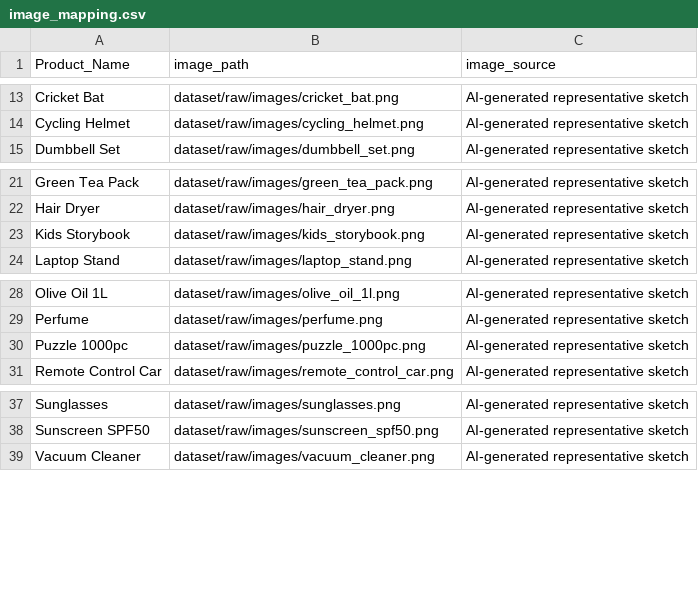
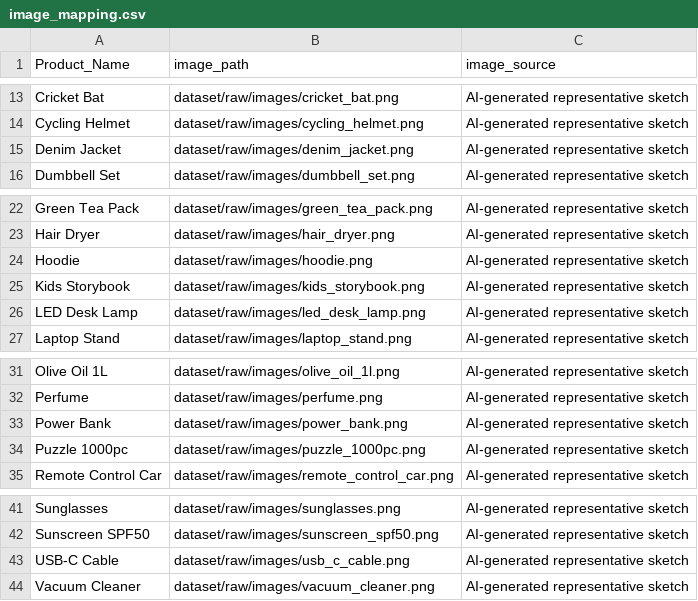
Before and after one commit to PBK98/Numpy_Pandas, a CSV file: dataset/raw/images/image_mapping.csv, drawn as a sheet; only a part is shown, gaps mark what is left out.

Commit message:
feat: 이미지 매핑 CSV에 데님 재킷 등 5개 항목 추가

```diff
--- a/dataset/raw/images/image_mapping.csv
+++ b/dataset/raw/images/image_mapping.csv
@@ -14,2 +14,3 @@ Cricket Bat,dataset/raw/images/cricket_bat.png,AI-generated representative sketc
 Cycling Helmet,dataset/raw/images/cycling_helmet.png,AI-generated representative sketch
+Denim Jacket,dataset/raw/images/denim_jacket.png,AI-generated representative sketch
 Dumbbell Set,dataset/raw/images/dumbbell_set.png,AI-generated representative sketch
@@ -22,3 +23,5 @@ Green Tea Pack,dataset/raw/images/green_tea_pack.png,AI-generated representative
 Hair Dryer,dataset/raw/images/hair_dryer.png,AI-generated representative sketch
+Hoodie,dataset/raw/images/hoodie.png,AI-generated representative sketch
 Kids Storybook,dataset/raw/images/kids_storybook.png,AI-generated representative sketch
+LED Desk Lamp,dataset/raw/images/led_desk_lamp.png,AI-generated representative sketch
 Laptop Stand,dataset/raw/images/laptop_stand.png,AI-generated representative sketch
@@ -29,2 +32,3 @@ Olive Oil 1L,dataset/raw/images/olive_oil_1l.png,AI-generated representative ske
 Perfume,dataset/raw/images/perfume.png,AI-generated representative sketch
+Power Bank,dataset/raw/images/power_bank.png,AI-generated representative sketch
 Puzzle 1000pc,dataset/raw/images/puzzle_1000pc.png,AI-generated representative sketch
@@ -38,2 +42,3 @@ Sunglasses,dataset/raw/images/sunglasses.png,AI-generated representative sketch
 Sunscreen SPF50,dataset/raw/images/sunscreen_spf50.png,AI-generated representative sketch
+USB-C Cable,dataset/raw/images/usb_c_cable.png,AI-generated representative sketch
 Vacuum Cleaner,dataset/raw/images/vacuum_cleaner.png,AI-generated representative sketch
```
